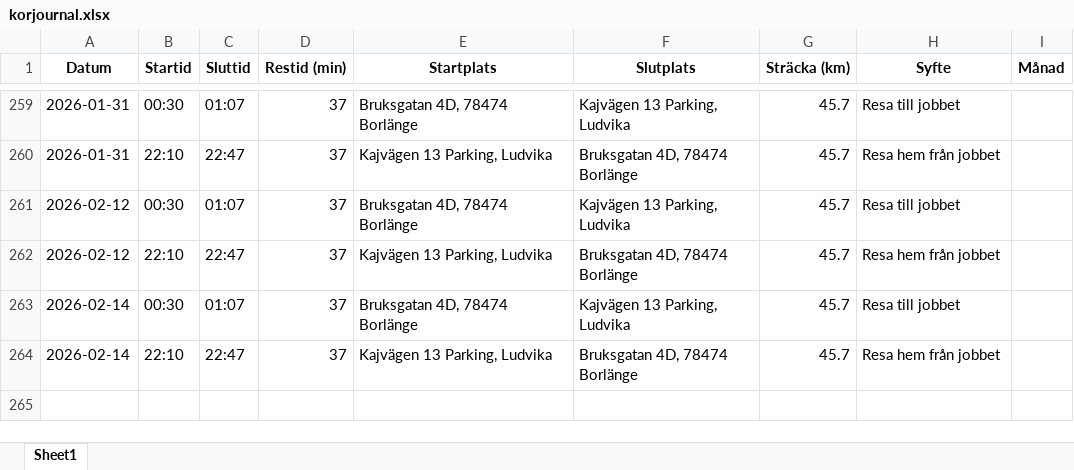
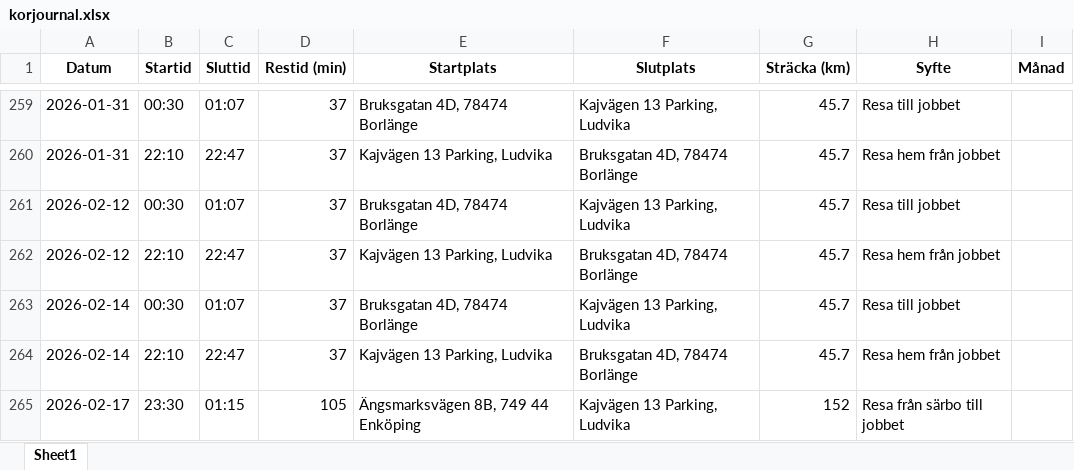
Before and after one commit to Hennerfors/Drivingrecord, an Excel workbook: korjournal.xlsx, sheet Sheet1, drawn as a sheet; only a part is shown, gaps mark what is left out; values as stored, in another font and other column widths than the file's, no borders; the diff names each change by its address in the sheet, - before the commit and + after, or states it on an @@ line.

Commit message:
Uppdaterad 2026-02-17 18:52:47.032614

```diff
--- a/korjournal.xlsx (sheet Sheet1)
+++ b/korjournal.xlsx (sheet Sheet1)
+row 265: 2026-02-17 | 23:30 | 01:15 | 105 | Ängsmarksvägen 8B, 749 44 Enköping | Kajvägen 13 Parking, Ludvika | 152 | Resa från särbo till jobbet
```
